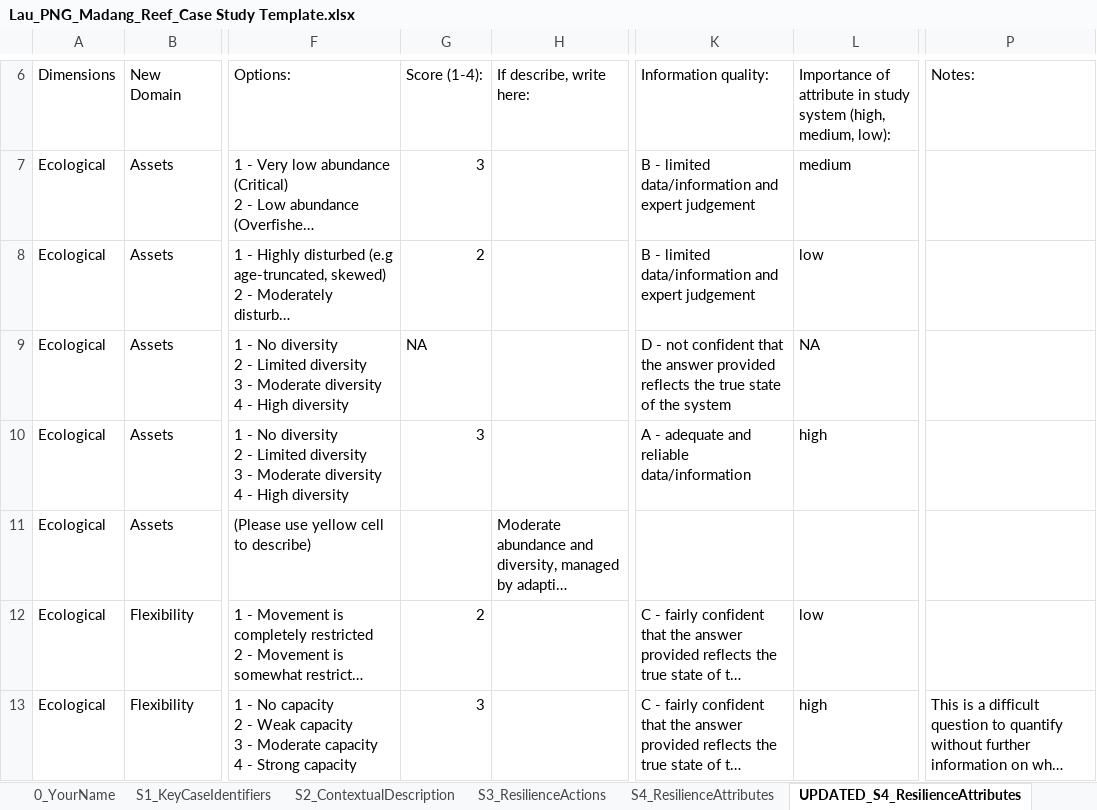
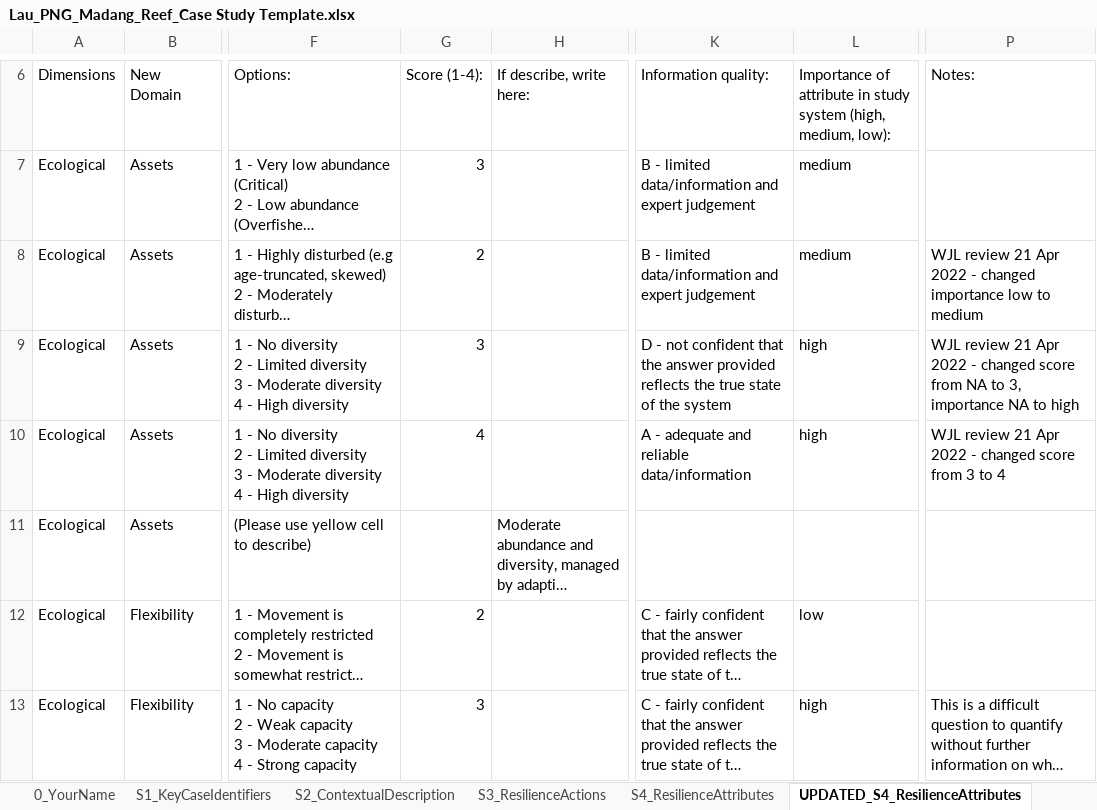
Before and after one commit to Science-for-Nature-and-People/climate-resilient-fisheries, an Excel workbook: case_study_analysis/make_clean_data/raw/Lau_PNG_Madang_Reef_Case Study Template.xlsx, sheet UPDATED_S4_ResilienceAttributes, drawn as a sheet; only a part is shown, gaps mark what is left out; long unchanged cells end in …; values as stored, in another font and other column widths than the file's, no cell formats; charts and pictures and conditional formats not drawn; the diff covers the shown part only; the diff names each change by its address in the sheet, - before the commit and + after, or states it on an @@ line.

```diff
--- a/case_study_analysis/make_clean_data/raw/Lau_PNG_Madang_Reef_Case Study Template.xlsx (sheet UPDATED_S4_ResilienceAttributes)
+++ b/case_study_analysis/make_clean_data/raw/Lau_PNG_Madang_Reef_Case Study Template.xlsx (sheet UPDATED_S4_ResilienceAttributes)
-L8: low
+L8: medium
-P8 (Notes:): (empty)
+P8 (Notes:): WJL review 21 Apr 2022 - changed importance low to medium
-G9 (Score (1-4):): NA
+G9 (Score (1-4):): 3
-L9: NA
+L9: high
-P9 (Notes:): (empty)
+P9 (Notes:): WJL review 21 Apr 2022 - changed score from NA to 3, importance NA to high
-G10 (Score (1-4):): 3
+G10 (Score (1-4):): 4
-P10 (Notes:): (empty)
+P10 (Notes:): WJL review 21 Apr 2022 - changed score from 3 to 4
```
Also changed, not shown: 14 edited cells elsewhere in this sheet, cell formats, case_study_analysis/make_clean_data/raw/Case Study Bering Sea.xlsx, case_study_analysis/make_clean_data/raw/Mangubhai_Friedman_Fiji_Case_Study.xlsx, 18 other files.
